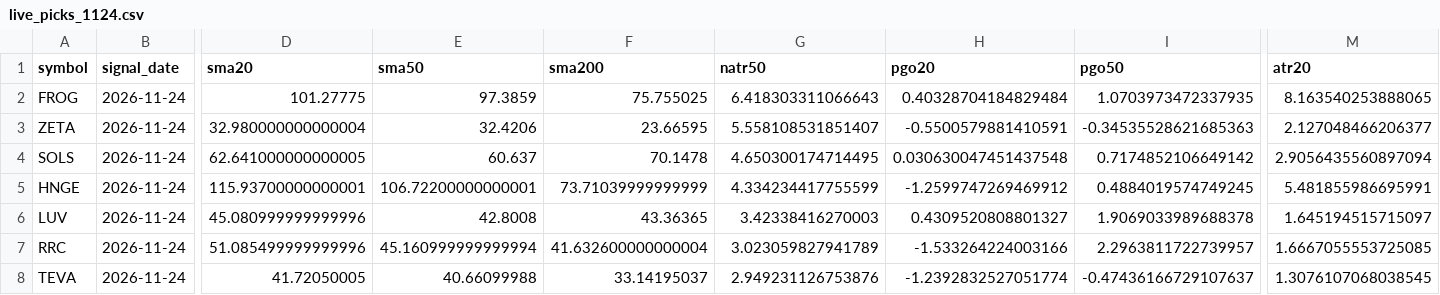
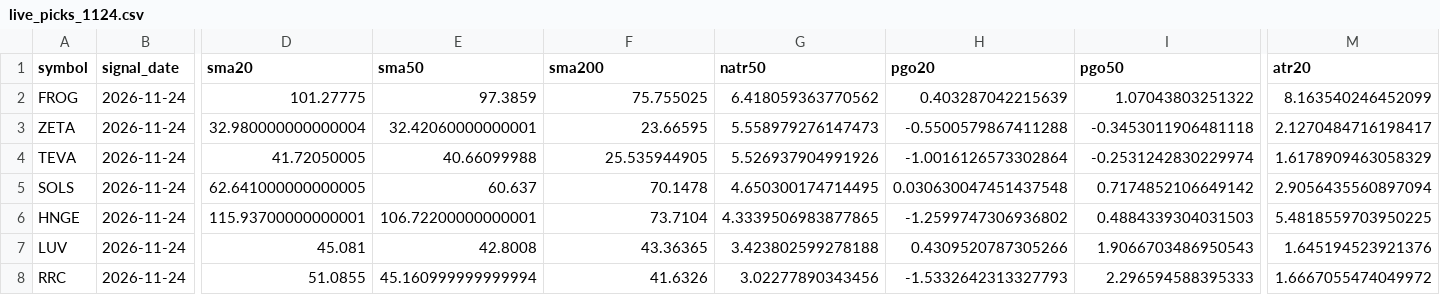
Before and after one commit to Niravthebest/ObjectDetection, a CSV file: contraction_scan_backtest/results/live_picks_1124.csv, drawn as a sheet; only a part is shown, gaps mark what is left out; removed rows and columns are numbered as before the commit, all else as after; rows hold the shown columns only; the diff covers the shown part only; the diff names each change by its address in the sheet, - before the commit and + after, or states it on an @@ line.

```diff
--- a/contraction_scan_backtest/results/live_picks_1124.csv
+++ b/contraction_scan_backtest/results/live_picks_1124.csv
-G2 (natr50): 6.418303311066643
+G2 (natr50): 6.418059363770562
-H2 (pgo20): 0.40328704184829484
+H2 (pgo20): 0.403287042215639
-I2 (pgo50): 1.0703973472337935
+I2 (pgo50): 1.07043803251322
-M2 (atr20): 8.163540253888065
+M2 (atr20): 8.163540246452099
-E3 (sma50): 32.4206
+E3 (sma50): 32.42060000000001
-G3 (natr50): 5.558108531851407
+G3 (natr50): 5.558979276147473
-H3 (pgo20): -0.5500579881410591
+H3 (pgo20): -0.5500579867411288
-I3 (pgo50): -0.34535528621685363
+I3 (pgo50): -0.3453011906481118
-M3 (atr20): 2.127048466206377
+M3 (atr20): 2.1270484716198417
+row 4: TEVA | 2026-11-24 | 41.72050005 | 40.66099988 | 25.535944905 | 5.526937904991926 | -1.0016126573302864 | -0.2531242830229974 | 1.6178909463058329
-F6 (sma200): 73.71039999999999
+F6 (sma200): 73.7104
-G6 (natr50): 4.334234417755599
+G6 (natr50): 4.3339506983877865
-H6 (pgo20): -1.2599747269469912
+H6 (pgo20): -1.2599747306936802
-I6 (pgo50): 0.4884019574749245
+I6 (pgo50): 0.4884339304031503
-M6 (atr20): 5.481855986695991
+M6 (atr20): 5.4818559703950225
-D7 (sma20): 45.080999999999996
+D7 (sma20): 45.081
-G7 (natr50): 3.42338416270003
+G7 (natr50): 3.423802599278188
-H7 (pgo20): 0.4309520808801327
+H7 (pgo20): 0.4309520787305266
-I7 (pgo50): 1.9069033989688378
+I7 (pgo50): 1.9066703486950543
-M7 (atr20): 1.645194515715097
+M7 (atr20): 1.645194523921376
-D8 (sma20): 51.085499999999996
+D8 (sma20): 51.0855
-F8 (sma200): 41.632600000000004
+F8 (sma200): 41.6326
-G8 (natr50): 3.023059827941789
+G8 (natr50): 3.02277890343456
-H8 (pgo20): -1.533264224003166
+H8 (pgo20): -1.5332642313327793
-I8 (pgo50): 2.2963811722739957
+I8 (pgo50): 2.296594588395333
-M8 (atr20): 1.6667055553725085
+M8 (atr20): 1.6667055474049972
-row 8: TEVA | 2026-11-24 | 41.72050005 | 40.66099988 | 33.14195037 | 2.949231126753876 | -1.2392832527051774 | -0.47436166729107637 | 1.3076107068038545
```
Also changed, not shown: 44 edited cells elsewhere in this file, contraction_scan_backtest/results/live_picks_1124_with_history.csv, 3 other files.
